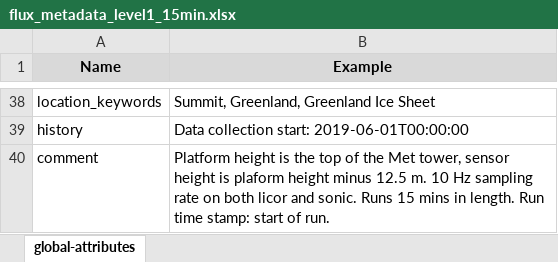
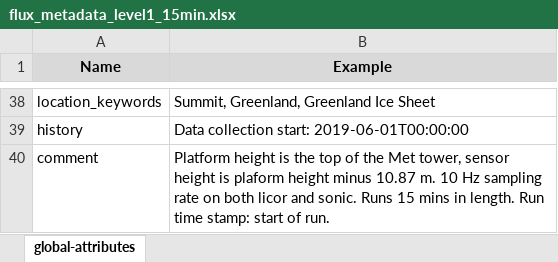
Before and after one commit to heatherguy/ace-ceda-master, an Excel workbook: metadata/flux_metadata_level1_15min.xlsx, sheet global-attributes, drawn as a sheet; only a part is shown, gaps mark what is left out; values as stored, in another font and other column widths than the file's, no borders; the diff names each change by its address in the sheet, - before the commit and + after, or states it on an @@ line.

Commit message:
Updated flux meta data after level one raise in july 2020

```diff
--- a/metadata/flux_metadata_level1_15min.xlsx (sheet global-attributes)
+++ b/metadata/flux_metadata_level1_15min.xlsx (sheet global-attributes)
-B40 (Example): …height minus 12.5 m. 10…
+B40 (Example): …height minus 10.87 m. 10…
```
Also changed, not shown: metadata/flux_metadata_level1_30min.xlsx.
